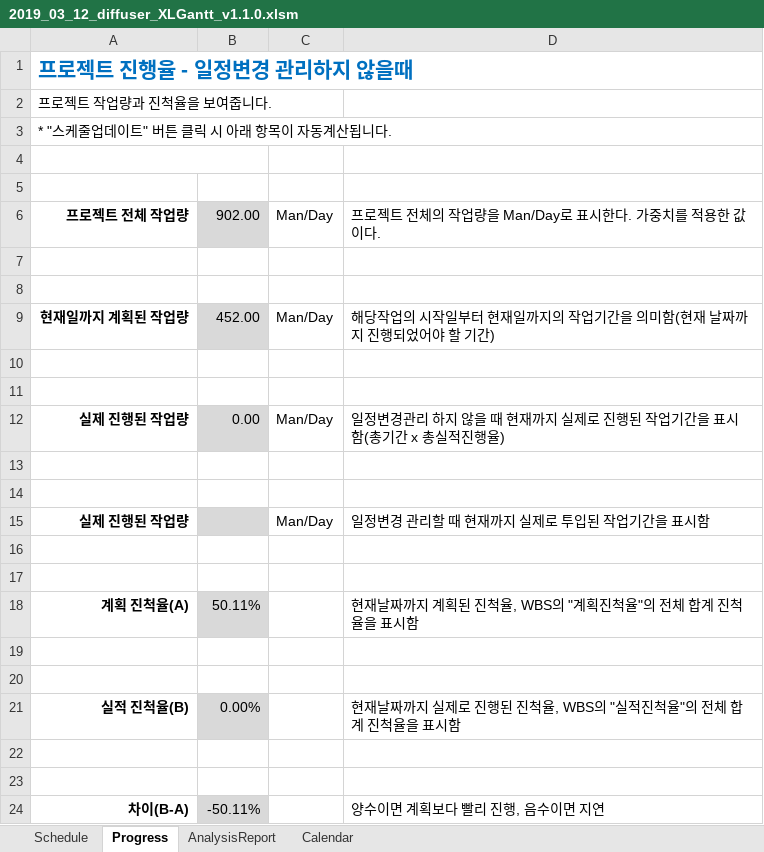
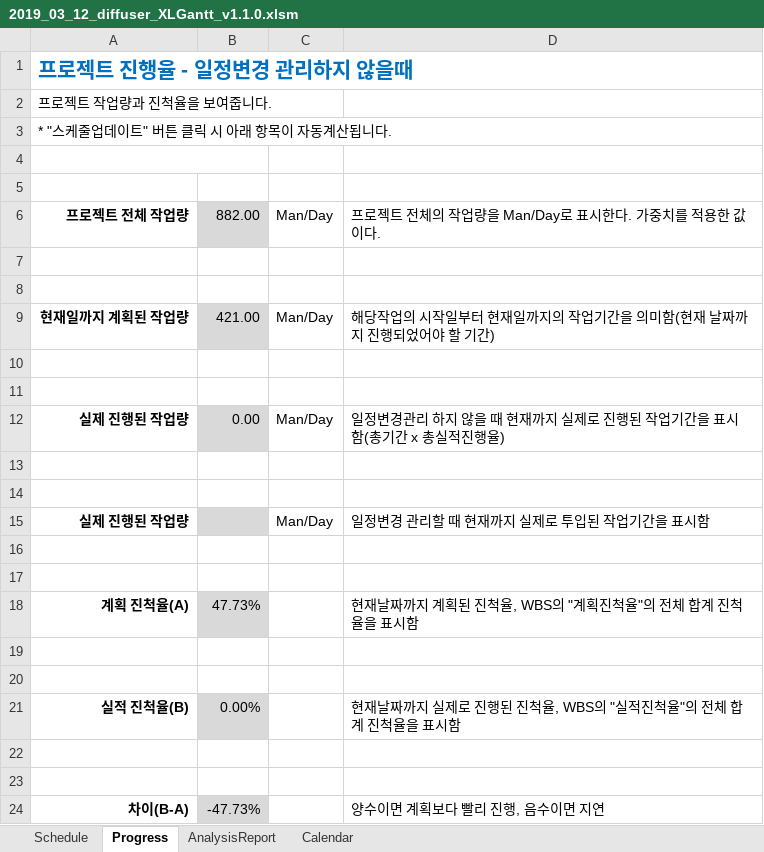
Before and after one commit to edicu2/Sentiment_Diffuser, an Excel workbook: documents/5. diffuser_간트차트/2019_03_12_diffuser_XLGantt_v1.1.0.xlsm, sheet Progress, drawn as a sheet; values as stored, in another font and other column widths than the file's, no borders; conditional formats not drawn; the diff names each change by its address in the sheet, - before the commit and + after, or states it on an @@ line.

```diff
--- a/documents/5. diffuser_간트차트/2019_03_12_diffuser_XLGantt_v1.1.0.xlsm (sheet Progress)
+++ b/documents/5. diffuser_간트차트/2019_03_12_diffuser_XLGantt_v1.1.0.xlsm (sheet Progress)
-B6: 902.00
+B6: 882.00
-B9: 452.00
+B9: 421.00
-B18: 50.11%
+B18: 47.73%
-B24: -50.11%
+B24: -47.73%
```
Also changed, not shown: sheet Schedule, hidden cells.
